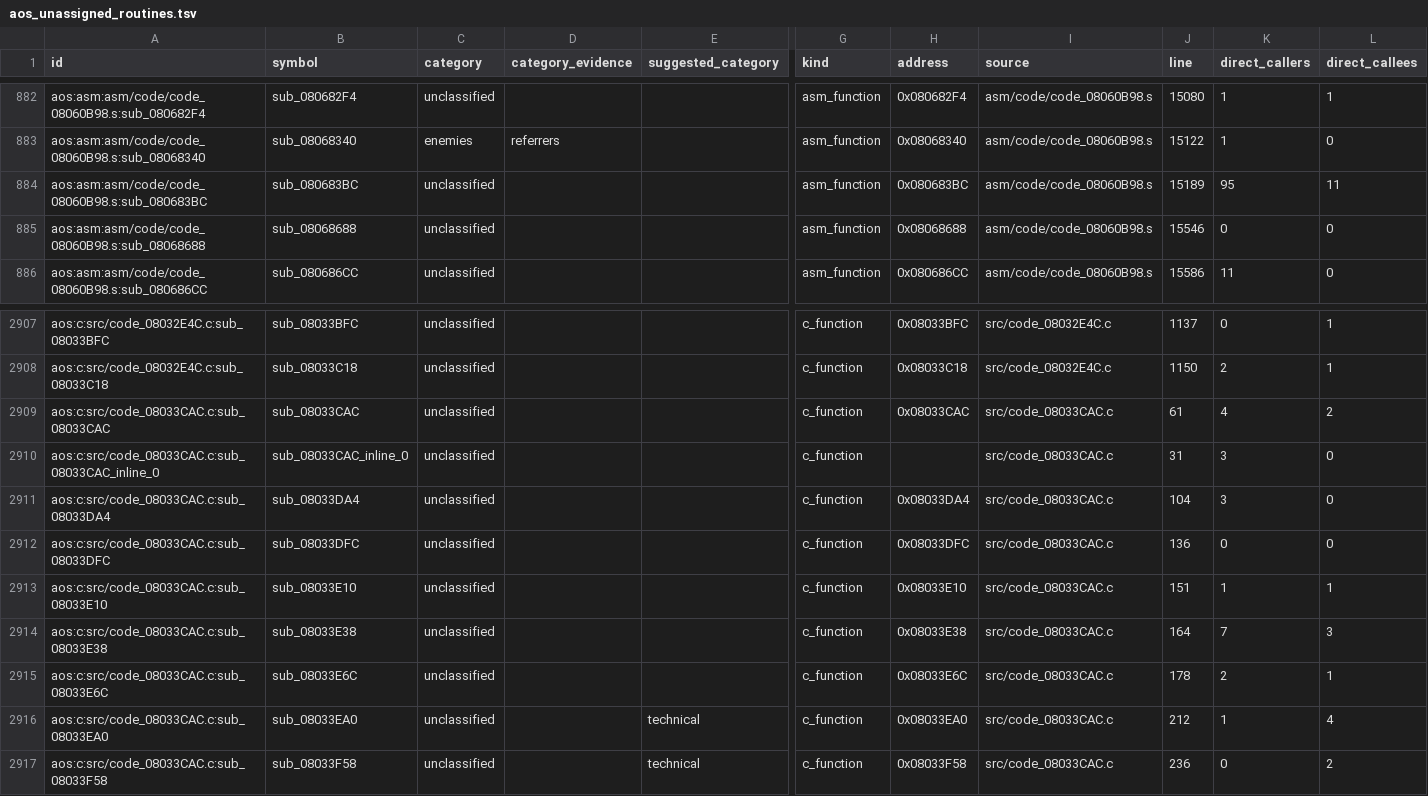
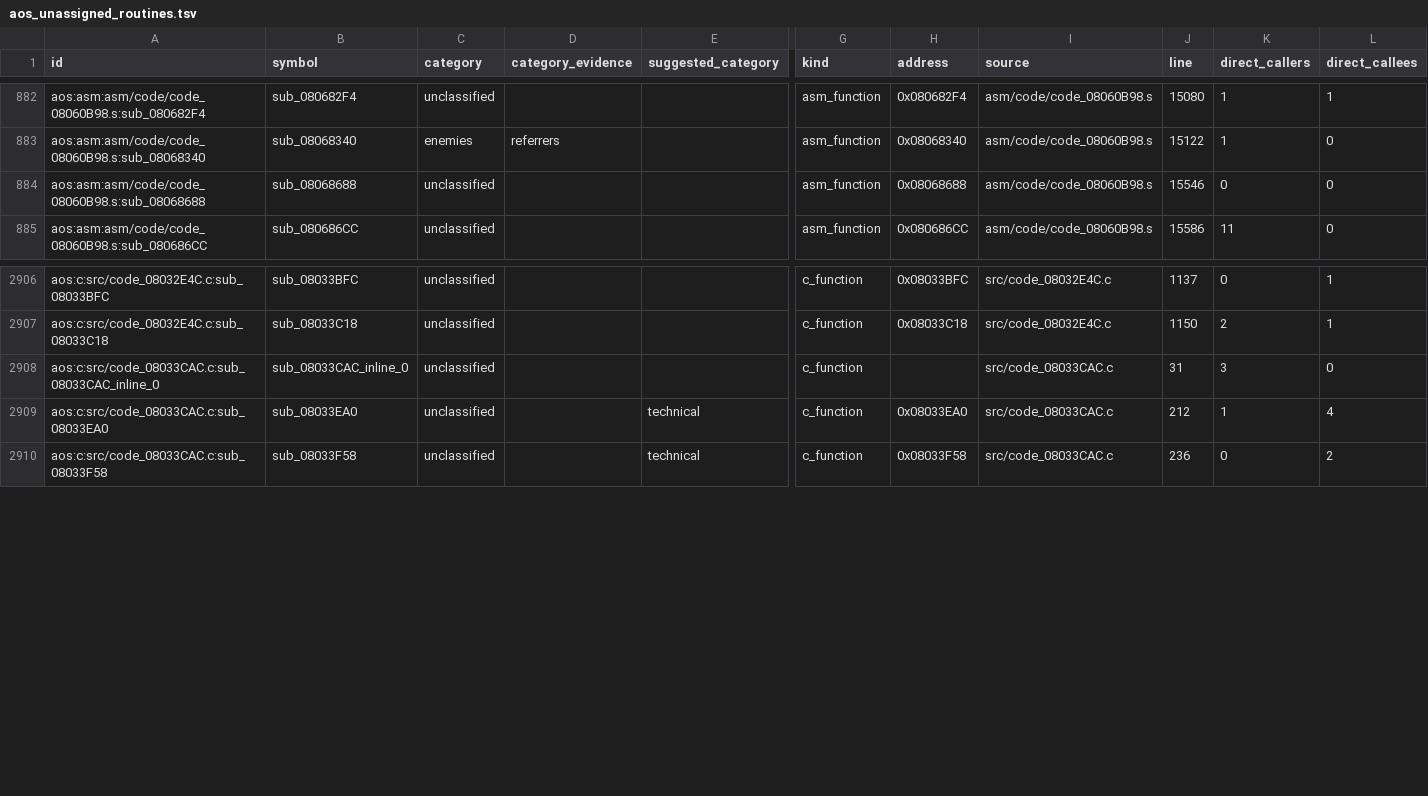
Before and after one commit to wozt/metroidvania, a TSV file: data/native_parity/aos_unassigned_routines.tsv, drawn as a sheet; only a part is shown, gaps mark what is left out; rows hold the shown columns only; the diff names each change by its address in the sheet, - before the commit and + after, or states it on an @@ line.

```diff
--- a/data/native_parity/aos_unassigned_routines.tsv
+++ b/data/native_parity/aos_unassigned_routines.tsv
-row 884: aos:asm:asm/code/code_08060B98.s:sub_080683BC | sub_080683BC | unclassified |  |  | asm_function | 0x080683BC | asm/code/code_08060B98.s | 15189 | 95 | 11
-row 2909: aos:c:src/code_08033CAC.c:sub_08033CAC | sub_08033CAC | unclassified |  |  | c_function | 0x08033CAC | src/code_08033CAC.c | 61 | 4 | 2
-row 2911: aos:c:src/code_08033CAC.c:sub_08033DA4 | sub_08033DA4 | unclassified |  |  | c_function | 0x08033DA4 | src/code_08033CAC.c | 104 | 3 | 0
-row 2912: aos:c:src/code_08033CAC.c:sub_08033DFC | sub_08033DFC | unclassified |  |  | c_function | 0x08033DFC | src/code_08033CAC.c | 136 | 0 | 0
-row 2913: aos:c:src/code_08033CAC.c:sub_08033E10 | sub_08033E10 | unclassified |  |  | c_function | 0x08033E10 | src/code_08033CAC.c | 151 | 1 | 1
-row 2914: aos:c:src/code_08033CAC.c:sub_08033E38 | sub_08033E38 | unclassified |  |  | c_function | 0x08033E38 | src/code_08033CAC.c | 164 | 7 | 3
-row 2915: aos:c:src/code_08033CAC.c:sub_08033E6C | sub_08033E6C | unclassified |  |  | c_function | 0x08033E6C | src/code_08033CAC.c | 178 | 2 | 1
```
Also changed, not shown: data/dashboard/features.tsv, data/native_parity/annotations.tsv, 18 other files.
